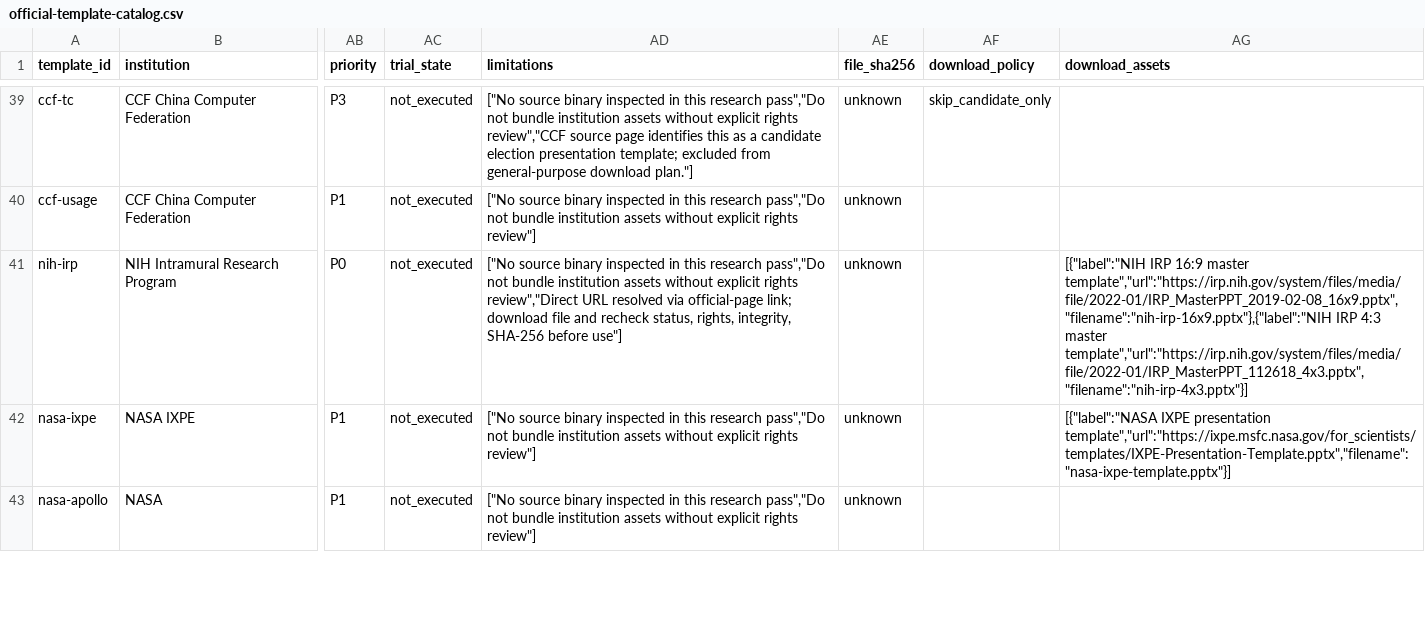
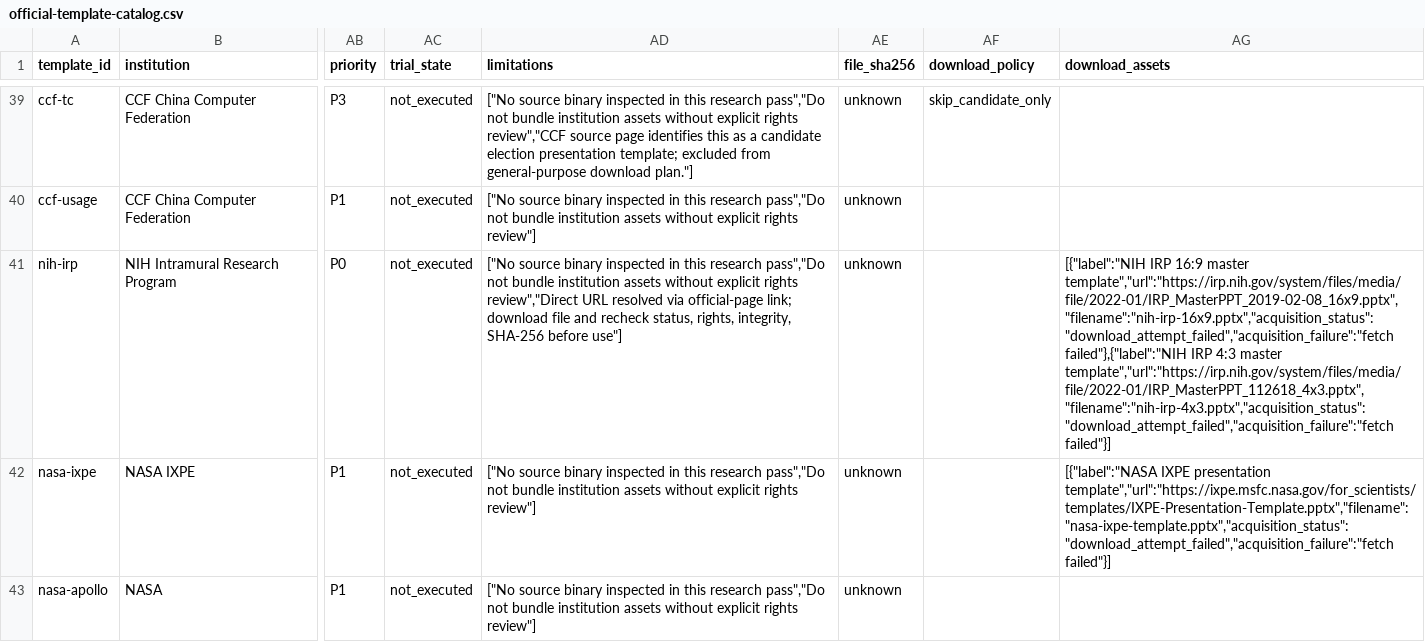
Before and after one commit to georgeorange-crypto/AIAutoSlides-Making, a CSV file: docs/template/official-template-catalog.csv, drawn as a sheet; only a part is shown, gaps mark what is left out; the diff covers the shown part only; the diff names each change by its address in the sheet, - before the commit and + after, or states it on an @@ line.

Commit message:
Record official template download results

```diff
--- a/docs/template/official-template-catalog.csv
+++ b/docs/template/official-template-catalog.csv
-AG41 (download_assets): …16:9 master template","url":"https://irp.nih.gov/system/files/media/file/2022-01/IRP_MasterPPT_2019-02-08_16x9.pptx","filename":"nih-irp-16x9.pptx"},{"label":"NIH IRP 4:3 master template","url":"https://irp.nih.gov/system/files/media/file/2022-01/IRP_MasterPPT_112618_4x3.pptx","filename":"nih-irp-4x3.pptx"}]
+AG41 (download_assets): …16:9 master template","url":"https://irp.nih.gov/system/files/media/file/2022-01/IRP_MasterPPT_2019-02-08_16x9.pptx","filename":"nih-irp-16x9.pptx","acquisition_status":"download_attempt_failed","acquisition_failure":"fetch failed"},{"label":"NIH IRP 4:3 master template","url":"https://irp.nih.gov/system/files/media/file/2022-01/IRP_MasterPPT_112618_4x3.pptx","filename":"nih-irp-4x3.pptx","acquisition_status":"download_attempt_failed","acquisition_failure":"fetch failed"}]
-AG42 (download_assets): …IXPE presentation template","url":"https://ixpe.msfc.nasa.gov/for_scientists/templates/IXPE-Presentation-Template.pptx","filename":"nasa-ixpe-template.pptx"}]
+AG42 (download_assets): …IXPE presentation template","url":"https://ixpe.msfc.nasa.gov/for_scientists/templates/IXPE-Presentation-Template.pptx","filename":"nasa-ixpe-template.pptx","acquisition_status":"download_attempt_failed","acquisition_failure":"fetch failed"}]
```
Also changed, not shown: 2 edited cells elsewhere in this file, 2 other files.
